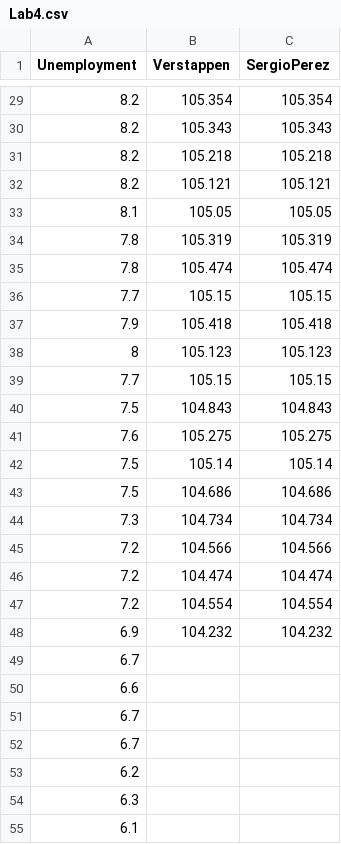
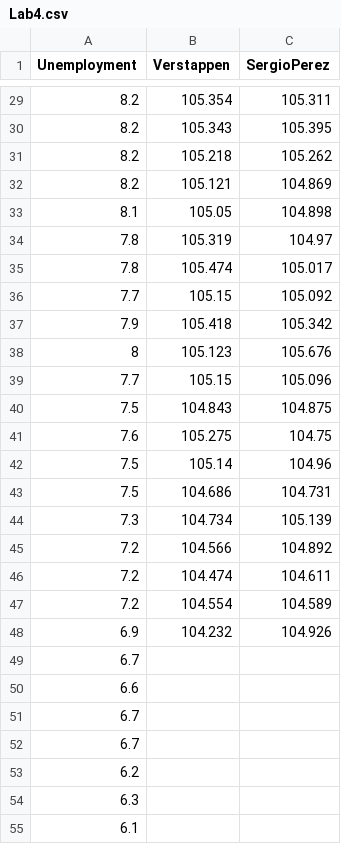
Before and after one commit to greg1997-dev/Prob_and_Stats, a CSV file: Lab4.csv, drawn as a sheet; only a part is shown, gaps mark what is left out; the diff covers the shown part only.

```diff
--- a/Lab4.csv
+++ b/Lab4.csv
@@ -29,21 +29,21 @@
-8.2,105.354,105.354
-8.2,105.343,105.343
-8.2,105.218,105.218
-8.2,105.121,105.121
-8.1,105.05,105.05
-7.8,105.319,105.319
-7.8,105.474,105.474
-7.7,105.15,105.15
-7.9,105.418,105.418
-8,105.123,105.123
-7.7,105.15,105.15
-7.5,104.843,104.843
-7.6,105.275,105.275
-7.5,105.14,105.14
-7.5,104.686,104.686
-7.3,104.734,104.734
-7.2,104.566,104.566
-7.2,104.474,104.474
-7.2,104.554,104.554
-6.9,104.232,104.232
+8.2,105.354,105.311
+8.2,105.343,105.395
+8.2,105.218,105.262
+8.2,105.121,104.869
+8.1,105.05,104.898
+7.8,105.319,104.97
+7.8,105.474,105.017
+7.7,105.15,105.092
+7.9,105.418,105.342
+8,105.123,105.676
+7.7,105.15,105.096
+7.5,104.843,104.875
+7.6,105.275,104.75
+7.5,105.14,104.96
+7.5,104.686,104.731
+7.3,104.734,105.139
+7.2,104.566,104.892
+7.2,104.474,104.611
+7.2,104.554,104.589
+6.9,104.232,104.926
 6.7,,
```
Also changed, not shown: 27 edited cells elsewhere in this file.
